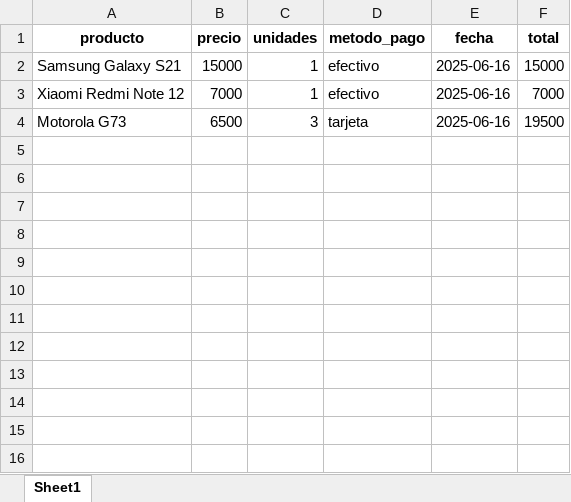
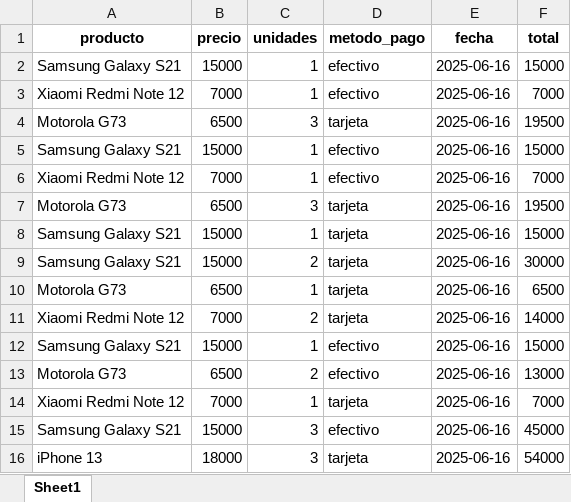
Before and after one commit to Michael-Bernal-8815/venta_tracker, an Excel workbook: backend/data/ventas_2025_06.xlsx, sheet Sheet1, drawn as a sheet; values as stored, in another font and other column widths than the file's, no borders; the diff names each change by its address in the sheet, - before the commit and + after, or states it on an @@ line.

```diff
--- a/backend/data/ventas_2025_06.xlsx (sheet Sheet1)
+++ b/backend/data/ventas_2025_06.xlsx (sheet Sheet1)
+row 5: Samsung Galaxy S21 | 15000 | 1 | efectivo | 2025-06-16 | 15000
+row 6: Xiaomi Redmi Note 12 | 7000 | 1 | efectivo | 2025-06-16 | 7000
+row 7: Motorola G73 | 6500 | 3 | tarjeta | 2025-06-16 | 19500
+row 8: Samsung Galaxy S21 | 15000 | 1 | tarjeta | 2025-06-16 | 15000
+row 9: Samsung Galaxy S21 | 15000 | 2 | tarjeta | 2025-06-16 | 30000
+row 10: Motorola G73 | 6500 | 1 | tarjeta | 2025-06-16 | 6500
+row 11: Xiaomi Redmi Note 12 | 7000 | 2 | tarjeta | 2025-06-16 | 14000
+row 12: Samsung Galaxy S21 | 15000 | 1 | efectivo | 2025-06-16 | 15000
+row 13: Motorola G73 | 6500 | 2 | efectivo | 2025-06-16 | 13000
+row 14: Xiaomi Redmi Note 12 | 7000 | 1 | tarjeta | 2025-06-16 | 7000
+row 15: Samsung Galaxy S21 | 15000 | 3 | efectivo | 2025-06-16 | 45000
+row 16: iPhone 13 | 18000 | 3 | tarjeta | 2025-06-16 | 54000
```
Also changed, not shown: 8 other files.
